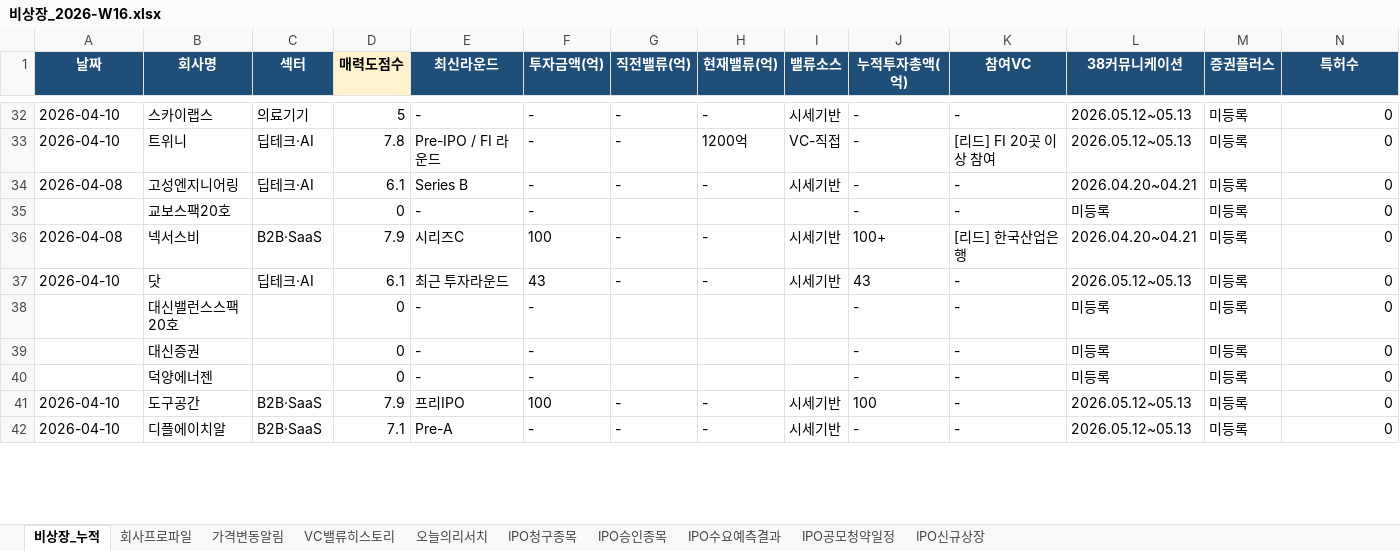
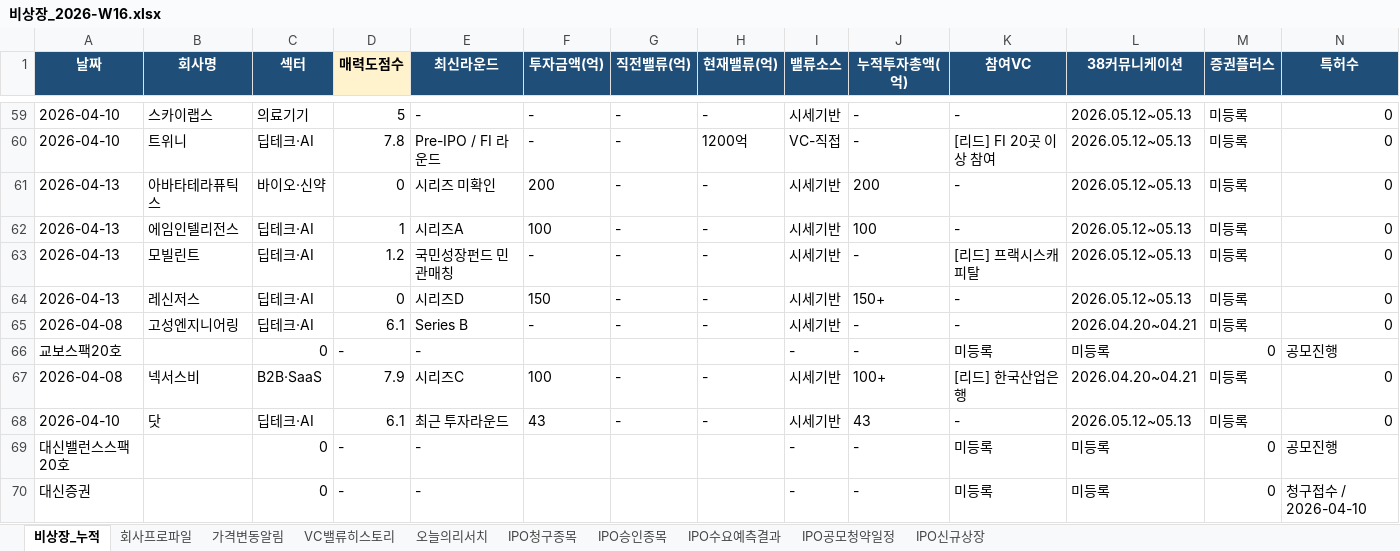
Before and after one commit to yiseungdong/-, an Excel workbook: reports/excel/비상장_2026-W16.xlsx, sheet 비상장_누적, drawn as a sheet; only a part is shown, gaps mark what is left out; the shorter side is filled out with more unchanged rows; values as stored, in another font and other column widths than the file's, no borders; removed rows and columns are numbered as before the commit, all else as after; rows hold the shown columns only; the diff covers the shown part only; the diff names each change by its address in the sheet, - before the commit and + after, or states it on an @@ line.

```diff
--- a/reports/excel/비상장_2026-W16.xlsx (sheet 비상장_누적)
+++ b/reports/excel/비상장_2026-W16.xlsx (sheet 비상장_누적)
+row 61: 2026-04-13 | 아바타테라퓨틱스 | 바이오·신약 | 0 | 시리즈 미확인 | 200 | - | - | 시세기반 | 200 | - | 2026.05.12~05.13 | 미등록 | 0
+row 62: 2026-04-13 | 에임인텔리전스 | 딥테크·AI | 1 | 시리즈A | 100 | - | - | 시세기반 | 100 | - | 2026.05.12~05.13 | 미등록 | 0
+row 63: 2026-04-13 | 모빌린트 | 딥테크·AI | 1.2 | 국민성장펀드 민관매칭 | - | - | - | 시세기반 | - | [리드] 프랙시스캐피탈 | 2026.05.12~05.13 | 미등록 | 0
+row 64: 2026-04-13 | 레신저스 | 딥테크·AI | 0 | 시리즈D | 150 | - | - | 시세기반 | 150+ | - | 2026.05.12~05.13 | 미등록 | 0
-row 35:  | 교보스팩20호 |  | 0 | - | - |  |  |  | - | - | 미등록 | 미등록 | 0
+row 66: 교보스팩20호 |  | 0 | - | - |  |  |  | - | - | 미등록 | 미등록 | 0 | 공모진행
-row 38:  | 대신밸런스스팩20호 |  | 0 | - | - |  |  |  | - | - | 미등록 | 미등록 | 0
@@ row 39 moved to row 6: 대신증권 @@
-row 40:  | 덕양에너젠 |  | 0 | - | - |  |  |  | - | - | 미등록 | 미등록 | 0
+row 69: 대신밸런스스팩20호 |  | 0 | - | - |  |  |  | - | - | 미등록 | 미등록 | 0 | 공모진행
+row 70: 대신증권 |  | 0 | - | - |  |  |  | - | - | 미등록 | 미등록 | 0 | 청구접수 / 2026-04-10
```
Also changed, not shown: 58 added rows, 25 removed rows, 1 moved row and 30 edited cells elsewhere in this sheet, sheet VC밸류히스토리, sheet IPO공모청약일정, sheet IPO수요예측결과, sheet 오늘의리서치, sheet 회사프로파일, sheet IPO승인종목, 3 more sheets, 28 other files.
